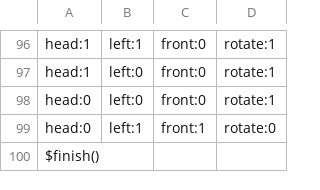
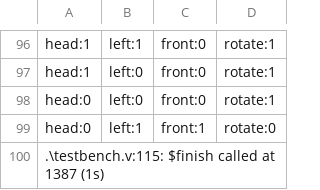
Before and after one commit to andreojr/meu-robo-verilog, a CSV file: simulator/output.csv, drawn as a sheet; only a part is shown, gaps mark what is left out.

```diff
--- a/simulator/output.csv
+++ b/simulator/output.csv
@@ -99,2 +99,2 @@ head:0,left:0,front:0,rotate:1
 head:0,left:1,front:1,rotate:0
-$finish()
+.\testbench.v:115: $finish called at 1387 (1s)
```
Also changed, not shown: 2 other files.
